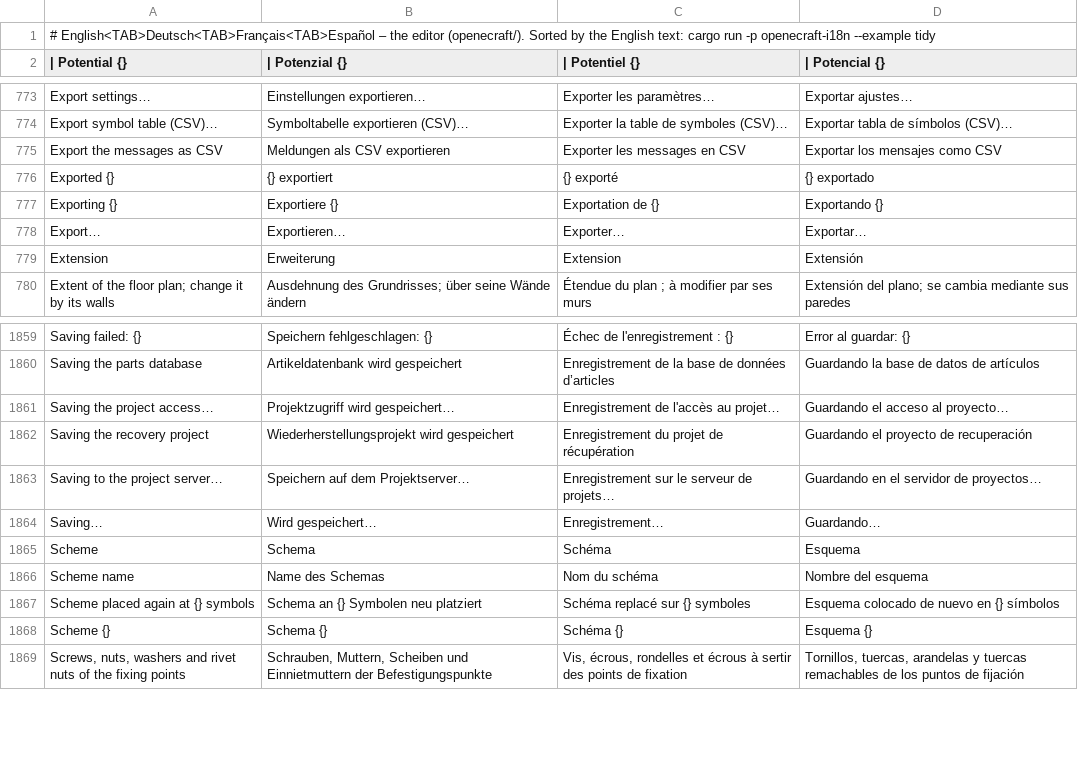
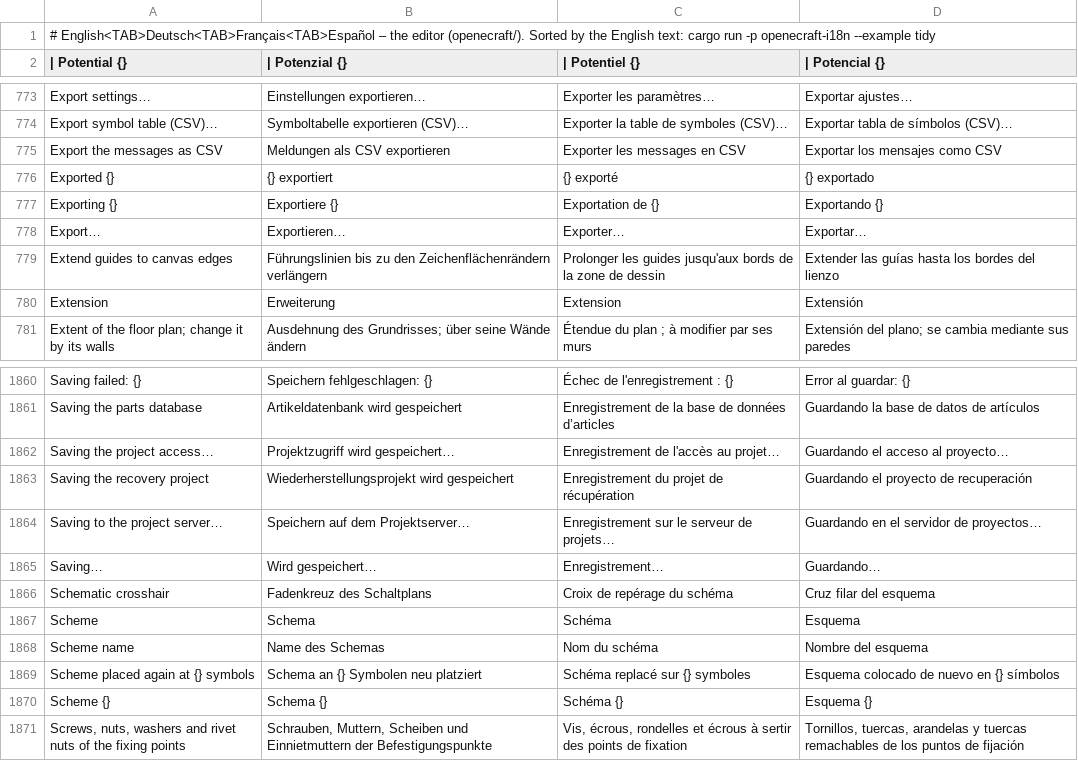
Before and after one commit to JukkaJor/OpenECraft, a TSV file: crates/openecraft-i18n/src/catalog/editor/required.tsv, drawn as a sheet; only a part is shown, gaps mark what is left out.

Commit message:
Add "Extend guides to canvas edges" feature and related UI updates (#156)
- Introduced a new setting to extend the schematic placement crosshair to the edges of the canvas.
- Updated translations for the new feature in multiple languages (Italian, Japanese, Korean, Dutch, Polish, Portuguese, Romanian, Russian, Swedish, Turkish, Ukrainian, Chinese).
- Modified user interface documentation to include the new crosshair setting.
- Enhanced the application state to store the new crosshair setting.
- Updated the editor logic to draw the full crosshair based on the new setting.
- Added tests to verify the functionality of the full crosshair and its interaction with snapping and cursor behavior.

```diff
--- a/crates/openecraft-i18n/src/catalog/editor/required.tsv
+++ b/crates/openecraft-i18n/src/catalog/editor/required.tsv
@@ -778,2 +778,3 @@ Exporting {}	Exportiere {}	Exportation de {}	Exportando {}
 Export…	Exportieren…	Exporter…	Exportar…
+Extend guides to canvas edges	Führungslinien bis zu den Zeichenflächenrändern verlängern	Prolonger les guides jusqu'aux bords de la zone de dessin	Extender las guías hasta los bordes del lienzo
 Extension	Erweiterung	Extension	Extensión
@@ -1864,2 +1865,3 @@ Saving to the project server…	Speichern auf dem Projektserver…	Enregistremen
 Saving…	Wird gespeichert…	Enregistrement…	Guardando…
+Schematic crosshair	Fadenkreuz des Schaltplans	Croix de repérage du schéma	Cruz filar del esquema
 Scheme	Schema	Schéma	Esquema
```
Also changed, not shown: crates/openecraft-i18n/src/catalog/editor/it.tsv, crates/openecraft-i18n/src/catalog/editor/nl.tsv, 22 other files.
